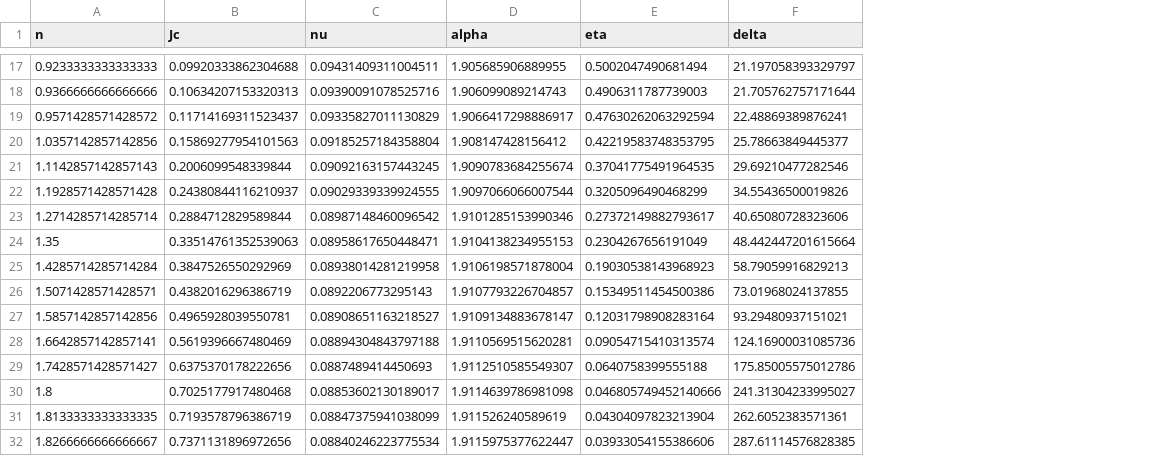
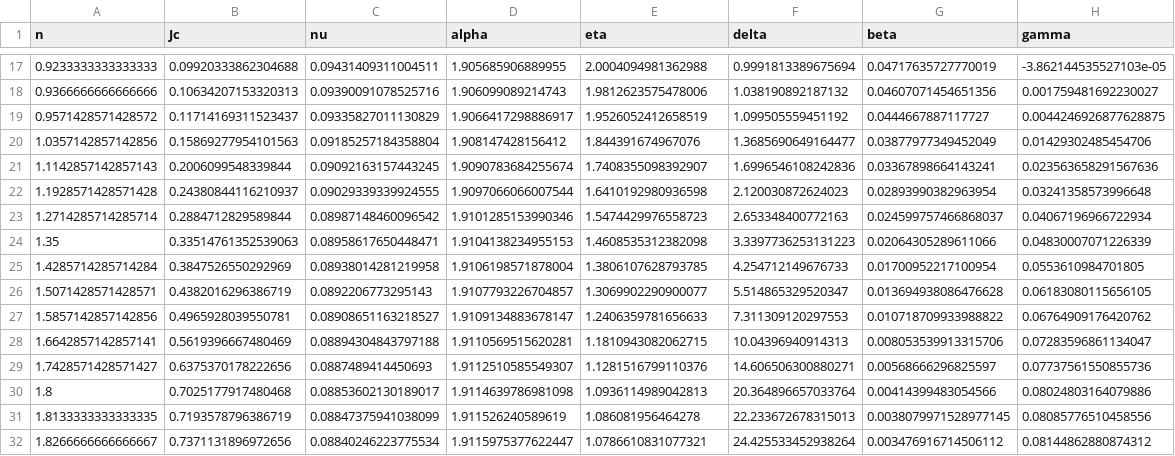
Before and after one commit to erbilcanartun/long-range-ising-chain, a CSV file: data/exponents.csv, drawn as a sheet; only a part is shown, gaps mark what is left out; the diff covers the shown part only; the diff names each change by its address in the sheet, - before the commit and + after, or states it on an @@ line.

Commit message:
Update data sources and figures, clean up notebook
Removed exponents_all.csv and updated exponents.csv to include additional columns. Renamed figures for consistency and deleted unused images. Updated plot_data.ipynb to use exponents.csv and disabled figure saving for critical temperature. Added new reference and paper PDFs.

```diff
--- a/data/exponents.csv
+++ b/data/exponents.csv
+column G (beta), rows 17-32: 0.04717635727770019 | 0.04607071454651356 | 0.0444667887117727 | 0.03877977349452049 | 0.03367898664143241 | 0.02893990382963954 | 0.024599757466868037 | 0.02064305289611066 | 0.01700952217100954 | 0.013694938086476628 | 0.010718709933988822 | 0.008053539913315706 | 0.00568666296825597 | 0.00414399483054566 | 0.0038079971528977145 | 0.003476916714506112
+column H (gamma), rows 17-32: -3.862144535527103e-05 | 0.001759481692230027 | 0.0044246926877628875 | 0.01429302485454706 | 0.023563658291567636 | 0.03241358573996648 | 0.04067196966722934 | 0.04830007071226339 | 0.0553610984701805 | 0.06183080115656105 | 0.06764909176420762 | 0.07283596861134047 | 0.07737561550855736 | 0.08024803164079886 | 0.08085776510458556 | 0.08144862880874312
-E17 (eta): 0.5002047490681494
+E17 (eta): 2.0004094981362988
-F17 (delta): 21.197058393329797
+F17 (delta): 0.9991813389675694
-E18 (eta): 0.4906311787739003
+E18 (eta): 1.9812623575478006
-F18 (delta): 21.705762757171644
+F18 (delta): 1.038190892187132
-E19 (eta): 0.47630262063292594
+E19 (eta): 1.9526052412658519
-F19 (delta): 22.48869389876241
+F19 (delta): 1.099505559451192
-E20 (eta): 0.42219583748353795
+E20 (eta): 1.844391674967076
-F20 (delta): 25.78663849445377
+F20 (delta): 1.3685690649164477
-E21 (eta): 0.37041775491964535
+E21 (eta): 1.7408355098392907
-F21 (delta): 29.69210477282546
+F21 (delta): 1.6996546108242836
-E22 (eta): 0.3205096490468299
+E22 (eta): 1.6410192980936598
-F22 (delta): 34.55436500019826
+F22 (delta): 2.120030872624023
-E23 (eta): 0.27372149882793617
+E23 (eta): 1.5474429976558723
-F23 (delta): 40.65080728323606
+F23 (delta): 2.653348400772163
-E24 (eta): 0.2304267656191049
+E24 (eta): 1.4608535312382098
-F24 (delta): 48.442447201615664
+F24 (delta): 3.3397736253131223
-E25 (eta): 0.19030538143968923
+E25 (eta): 1.3806107628793785
-F25 (delta): 58.79059916829213
+F25 (delta): 4.254712149676733
-E26 (eta): 0.15349511454500386
+E26 (eta): 1.3069902290900077
-F26 (delta): 73.01968024137855
+F26 (delta): 5.514865329520347
-E27 (eta): 0.12031798908283164
+E27 (eta): 1.2406359781656633
-F27 (delta): 93.29480937151021
+F27 (delta): 7.311309120297553
-E28 (eta): 0.09054715410313574
+E28 (eta): 1.1810943082062715
-F28 (delta): 124.16900031085736
+F28 (delta): 10.04396940914313
-E29 (eta): 0.0640758399555188
+E29 (eta): 1.1281516799110376
-F29 (delta): 175.85005575012786
+F29 (delta): 14.606506300880271
-E30 (eta): 0.046805749452140666
+E30 (eta): 1.0936114989042813
-F30 (delta): 241.31304233995027
+F30 (delta): 20.364896657033764
-E31 (eta): 0.04304097823213904
+E31 (eta): 1.086081956464278
-F31 (delta): 262.6052383571361
+F31 (delta): 22.233672678315013
-E32 (eta): 0.03933054155386606
+E32 (eta): 1.0786610831077321
-F32 (delta): 287.61114576828385
+F32 (delta): 24.425533452938264
```
Also changed, not shown: 64 edited cells elsewhere in this file, 7 other files.
